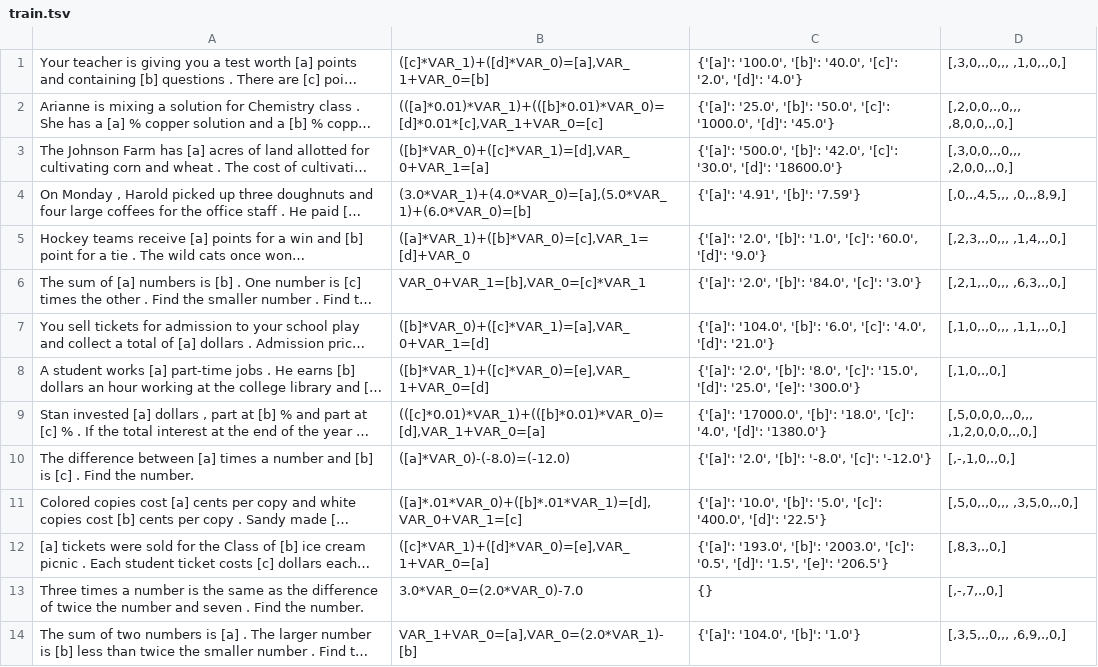
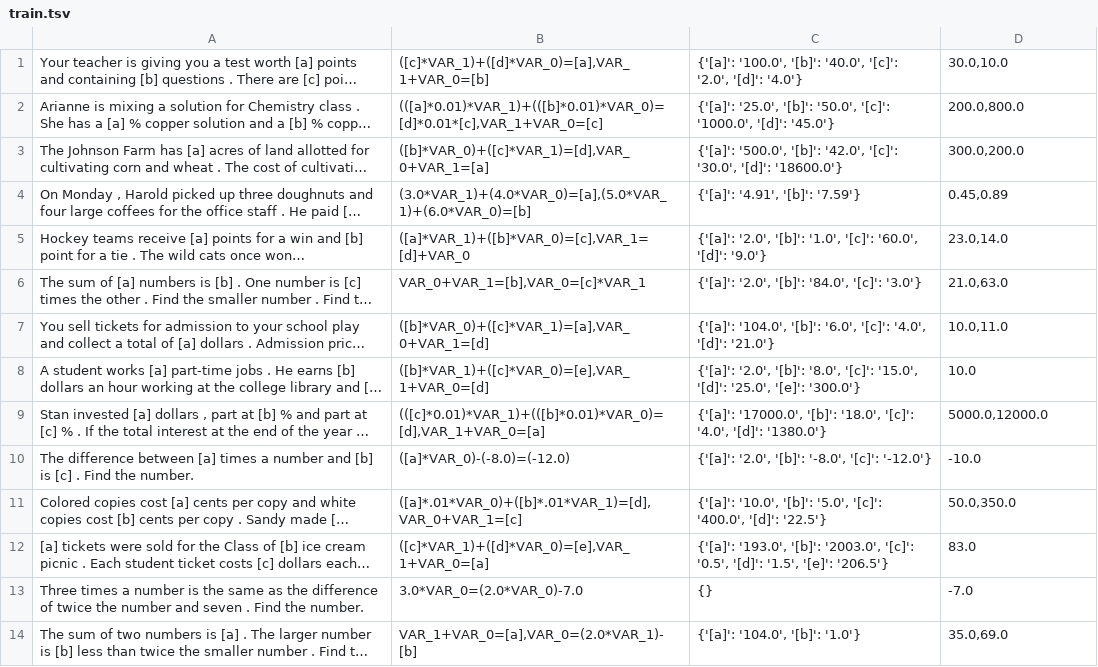
Before and after one commit to BenRobaidek/nn_math_solver_clean, a TSV file: MaWPS/data/working/train.tsv, drawn as a sheet; only a part is shown; long unchanged cells end in …; the diff covers the shown part only; the diff names each change by its address in the sheet, - before the commit and + after, or states it on an @@ line.

Commit message:
Kushman data

```diff
--- a/MaWPS/data/working/train.tsv
+++ b/MaWPS/data/working/train.tsv
-D1: [,3,0,.,0,,, ,1,0,.,0,]
+D1: 30.0,10.0
-D2: [,2,0,0,.,0,,, ,8,0,0,.,0,]
+D2: 200.0,800.0
-D3: [,3,0,0,.,0,,, ,2,0,0,.,0,]
+D3: 300.0,200.0
-D4: [,0,.,4,5,,, ,0,.,8,9,]
+D4: 0.45,0.89
-D5: [,2,3,.,0,,, ,1,4,.,0,]
+D5: 23.0,14.0
-D6: [,2,1,.,0,,, ,6,3,.,0,]
+D6: 21.0,63.0
-D7: [,1,0,.,0,,, ,1,1,.,0,]
+D7: 10.0,11.0
-D8: [,1,0,.,0,]
+D8: 10.0
-D9: [,5,0,0,0,.,0,,, ,1,2,0,0,0,.,0,]
+D9: 5000.0,12000.0
-D10: [,-,1,0,.,0,]
+D10: -10.0
-D11: [,5,0,.,0,,, ,3,5,0,.,0,]
+D11: 50.0,350.0
-D12: [,8,3,.,0,]
+D12: 83.0
-D13: [,-,7,.,0,]
+D13: -7.0
-D14: [,3,5,.,0,,, ,6,9,.,0,]
+D14: 35.0,69.0
```
Also changed, not shown: 99 edited cells elsewhere in this file, MaWPS/data/working/test.tsv, MaWPS/data/working/val.tsv.
